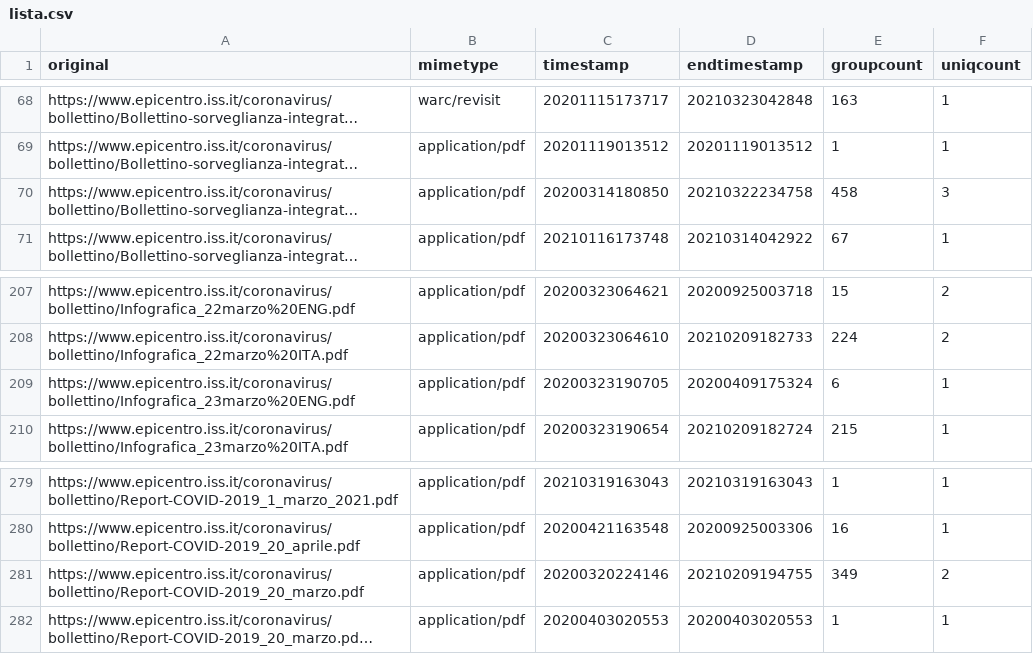
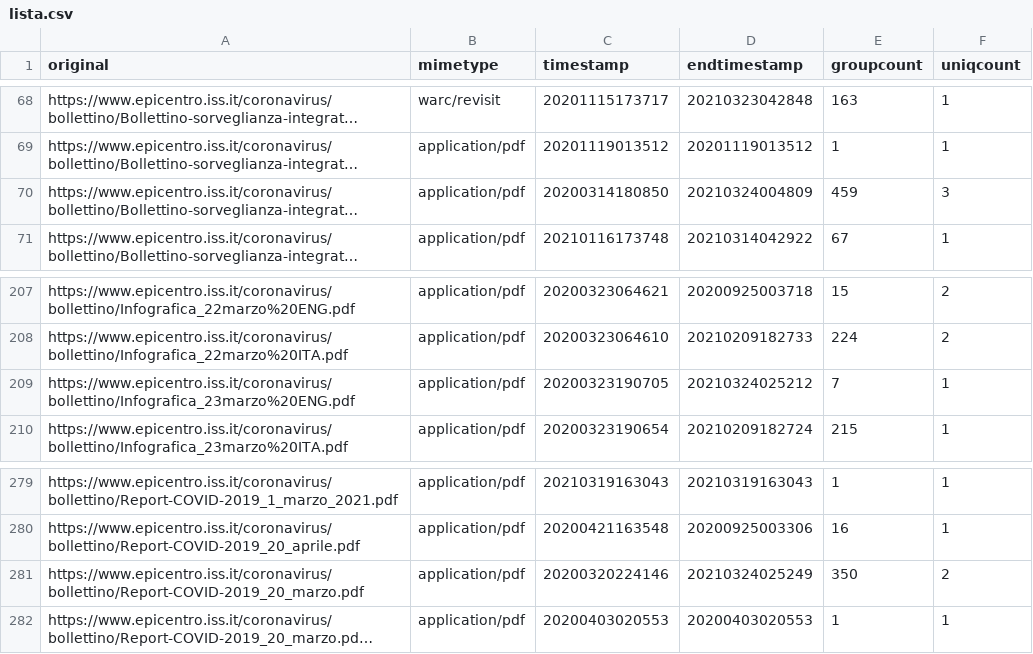
Before and after one commit to ondata/datiBeneComuneMonitoraggio, a CSV file: catalogo/sorveglianzaIntegrata/script/processing/lista.csv, drawn as a sheet; only a part is shown, gaps mark what is left out; long unchanged cells end in …; the diff names each change by its address in the sheet, - before the commit and + after, or states it on an @@ line.

```diff
--- a/catalogo/sorveglianzaIntegrata/script/processing/lista.csv
+++ b/catalogo/sorveglianzaIntegrata/script/processing/lista.csv
-D70 (endtimestamp): 20210322234758
+D70 (endtimestamp): 20210324004809
-E70 (groupcount): 458
+E70 (groupcount): 459
-D209 (endtimestamp): 20200409175324
+D209 (endtimestamp): 20210324025212
-E209 (groupcount): 6
+E209 (groupcount): 7
-D281 (endtimestamp): 20210209194755
+D281 (endtimestamp): 20210324025249
-E281 (groupcount): 349
+E281 (groupcount): 350
```
